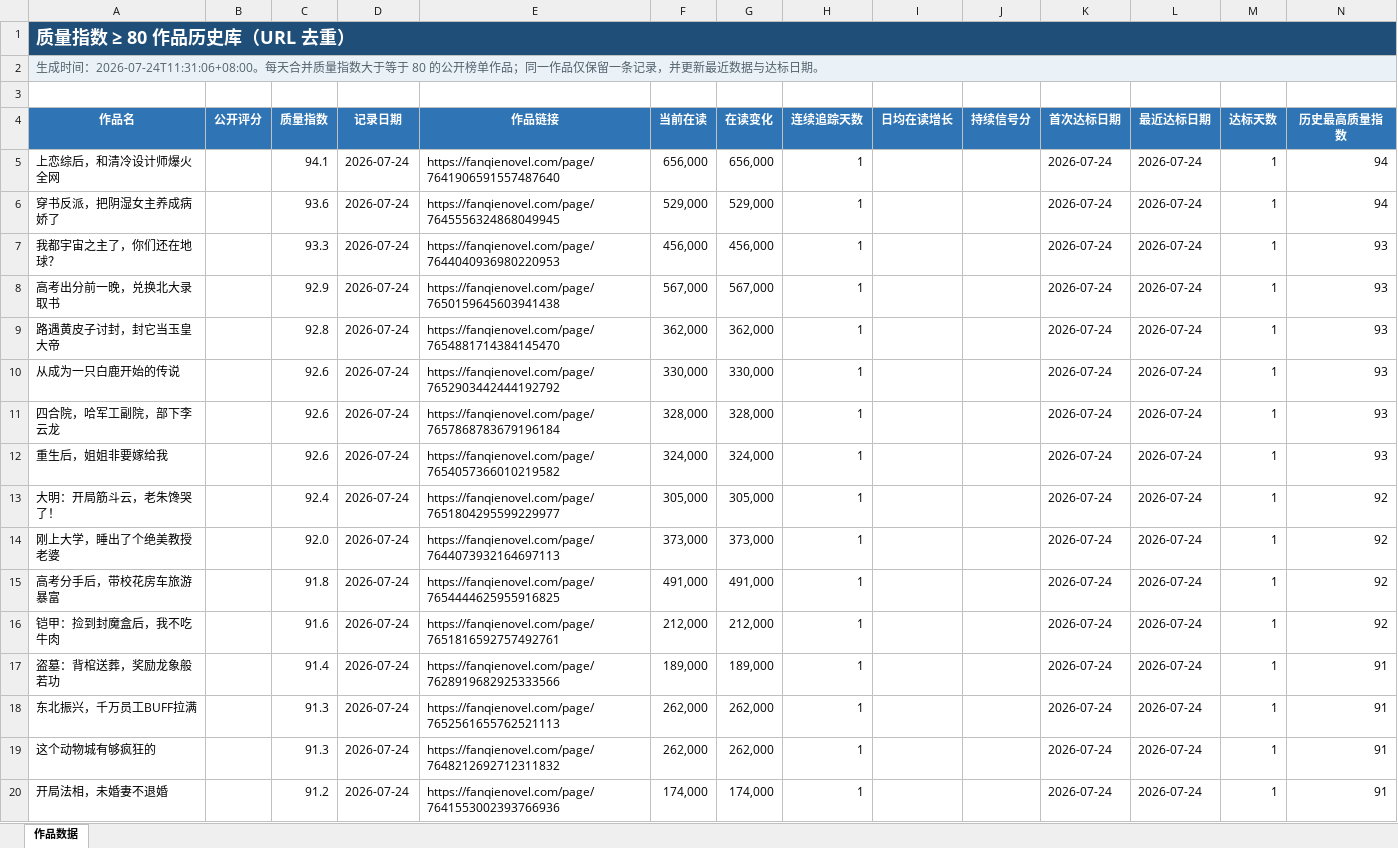
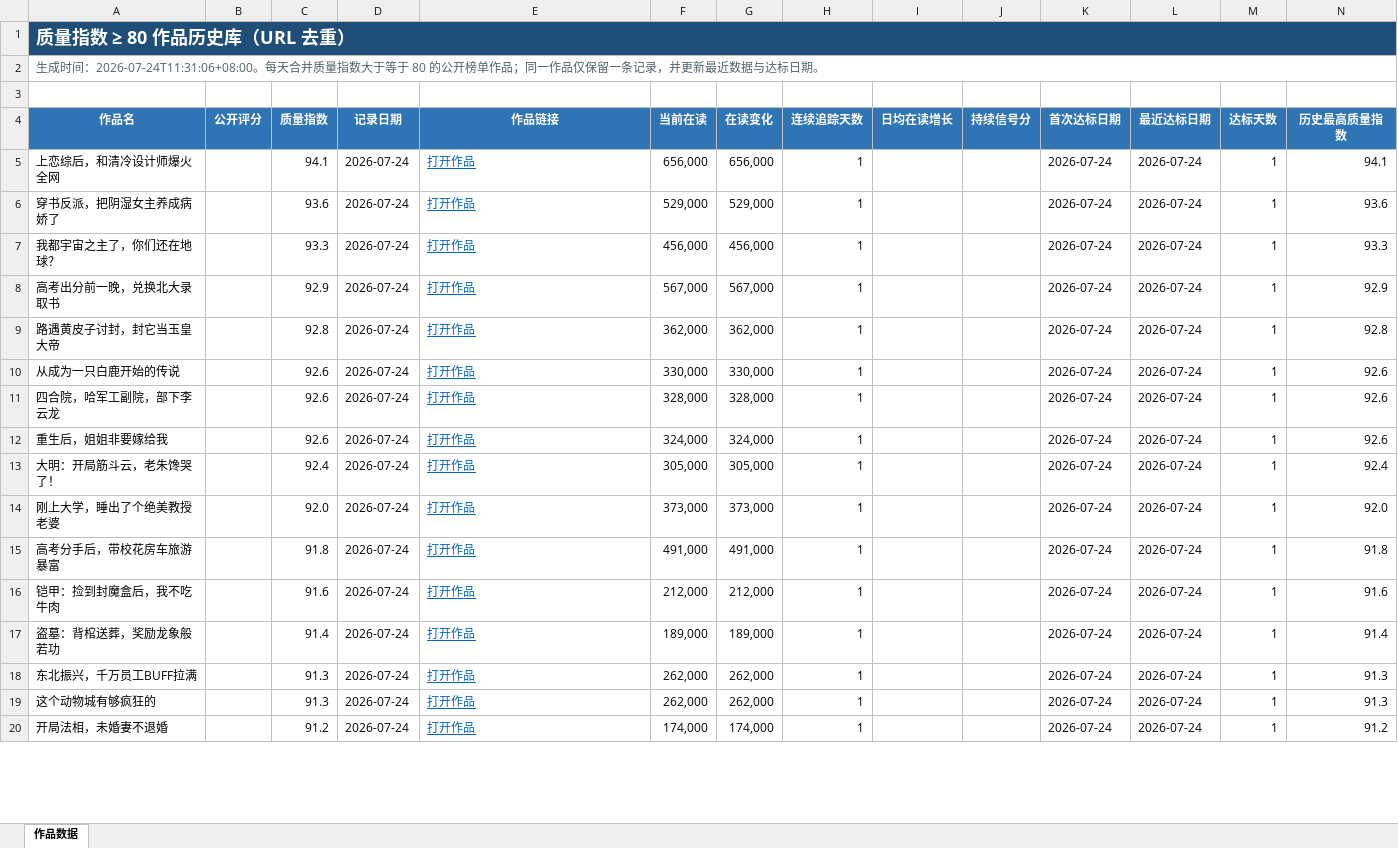
Before and after one commit to Ethan-Tangtang/fanqie-male-tracker, an Excel workbook: data/高质量作品历史库.xlsx, sheet 作品数据, drawn as a sheet; only a part is shown; values as stored, in another font and other column widths than the file's, no borders; the diff covers the shown part only; the diff names each change by its address in the sheet, - before the commit and + after, or states it on an @@ line.

```diff
--- a/data/高质量作品历史库.xlsx (sheet 作品数据)
+++ b/data/高质量作品历史库.xlsx (sheet 作品数据)
-A2:N2 fill: #EAF2F8
+A2:N2 fill: none
-E5 (作品链接): https://fanqienovel.com/page/7641906591557487640
+E5 (作品链接): 打开作品
@@ E5:E20 underline: off → on, text colour: black → #0563C1 @@
-N5 (历史最高质量指数): 94
+N5 (历史最高质量指数): 94.1
-E6 (作品链接): https://fanqienovel.com/page/7645556324868049945
+E6 (作品链接): 打开作品
-N6 (历史最高质量指数): 94
+N6 (历史最高质量指数): 93.6
-E7 (作品链接): https://fanqienovel.com/page/7644040936980220953
+E7 (作品链接): 打开作品
-N7 (历史最高质量指数): 93
+N7 (历史最高质量指数): 93.3
-E8 (作品链接): https://fanqienovel.com/page/7650159645603941438
+E8 (作品链接): 打开作品
-N8 (历史最高质量指数): 93
+N8 (历史最高质量指数): 92.9
-E9 (作品链接): https://fanqienovel.com/page/7654881714384145470
+E9 (作品链接): 打开作品
-N9 (历史最高质量指数): 93
+N9 (历史最高质量指数): 92.8
-E10 (作品链接): https://fanqienovel.com/page/7652903442444192792
+E10 (作品链接): 打开作品
-N10:N12 (历史最高质量指数): 93
+N10:N12 (历史最高质量指数): 92.6
-E11 (作品链接): https://fanqienovel.com/page/7657868783679196184
+E11 (作品链接): 打开作品
-E12 (作品链接): https://fanqienovel.com/page/7654057366010219582
+E12 (作品链接): 打开作品
-E13 (作品链接): https://fanqienovel.com/page/7651804295599229977
+E13 (作品链接): 打开作品
-N13 (历史最高质量指数): 92
+N13 (历史最高质量指数): 92.4
-E14 (作品链接): https://fanqienovel.com/page/7644073932164697113
+E14 (作品链接): 打开作品
-N14 (历史最高质量指数): 92
+N14 (历史最高质量指数): 92.0
-E15 (作品链接): https://fanqienovel.com/page/7654444625955916825
+E15 (作品链接): 打开作品
-N15 (历史最高质量指数): 92
+N15 (历史最高质量指数): 91.8
-E16 (作品链接): https://fanqienovel.com/page/7651816592757492761
+E16 (作品链接): 打开作品
-N16 (历史最高质量指数): 92
+N16 (历史最高质量指数): 91.6
-E17 (作品链接): https://fanqienovel.com/page/7628919682925333566
+E17 (作品链接): 打开作品
-N17 (历史最高质量指数): 91
+N17 (历史最高质量指数): 91.4
-E18 (作品链接): https://fanqienovel.com/page/7652561655762521113
+E18 (作品链接): 打开作品
-N18:N19 (历史最高质量指数): 91
+N18:N19 (历史最高质量指数): 91.3
-E19 (作品链接): https://fanqienovel.com/page/7648212692712311832
+E19 (作品链接): 打开作品
-E20 (作品链接): https://fanqienovel.com/page/7641553002393766936
+E20 (作品链接): 打开作品
-N20 (历史最高质量指数): 91
+N20 (历史最高质量指数): 91.2
```
Also changed, not shown: 546 edited cells and cell formats elsewhere in this sheet, data/持续收益潜力作品.xlsx, 1 other file.
